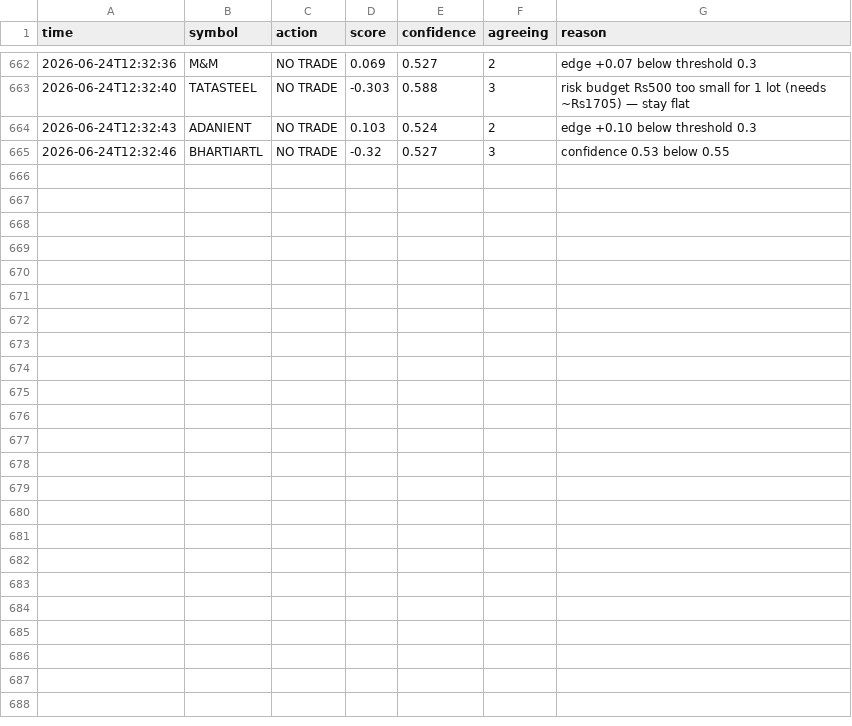
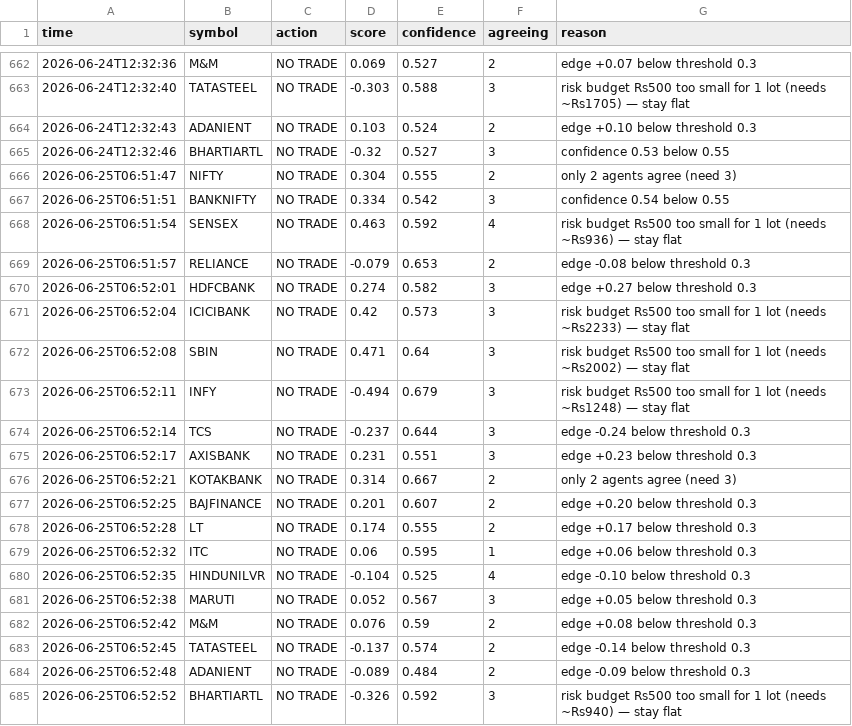
Before and after one commit to saikumar-25/trading-pipeline, a CSV file: signals_log.csv, drawn as a sheet; only a part is shown, gaps mark what is left out; the diff names each change by its address in the sheet, - before the commit and + after, or states it on an @@ line.

```diff
--- a/signals_log.csv
+++ b/signals_log.csv
+row 666: 2026-06-25T06:51:47 | NIFTY | NO TRADE | 0.304 | 0.555 | 2 | only 2 agents agree (need 3)
+row 667: 2026-06-25T06:51:51 | BANKNIFTY | NO TRADE | 0.334 | 0.542 | 3 | confidence 0.54 below 0.55
+row 668: 2026-06-25T06:51:54 | SENSEX | NO TRADE | 0.463 | 0.592 | 4 | risk budget Rs500 too small for 1 lot (needs ~Rs936) — stay flat
+row 669: 2026-06-25T06:51:57 | RELIANCE | NO TRADE | -0.079 | 0.653 | 2 | edge -0.08 below threshold 0.3
+row 670: 2026-06-25T06:52:01 | HDFCBANK | NO TRADE | 0.274 | 0.582 | 3 | edge +0.27 below threshold 0.3
+row 671: 2026-06-25T06:52:04 | ICICIBANK | NO TRADE | 0.42 | 0.573 | 3 | risk budget Rs500 too small for 1 lot (needs ~Rs2233) — stay flat
+row 672: 2026-06-25T06:52:08 | SBIN | NO TRADE | 0.471 | 0.64 | 3 | risk budget Rs500 too small for 1 lot (needs ~Rs2002) — stay flat
+row 673: 2026-06-25T06:52:11 | INFY | NO TRADE | -0.494 | 0.679 | 3 | risk budget Rs500 too small for 1 lot (needs ~Rs1248) — stay flat
+row 674: 2026-06-25T06:52:14 | TCS | NO TRADE | -0.237 | 0.644 | 3 | edge -0.24 below threshold 0.3
+row 675: 2026-06-25T06:52:17 | AXISBANK | NO TRADE | 0.231 | 0.551 | 3 | edge +0.23 below threshold 0.3
+row 676: 2026-06-25T06:52:21 | KOTAKBANK | NO TRADE | 0.314 | 0.667 | 2 | only 2 agents agree (need 3)
+row 677: 2026-06-25T06:52:25 | BAJFINANCE | NO TRADE | 0.201 | 0.607 | 2 | edge +0.20 below threshold 0.3
+row 678: 2026-06-25T06:52:28 | LT | NO TRADE | 0.174 | 0.555 | 2 | edge +0.17 below threshold 0.3
+row 679: 2026-06-25T06:52:32 | ITC | NO TRADE | 0.06 | 0.595 | 1 | edge +0.06 below threshold 0.3
+row 680: 2026-06-25T06:52:35 | HINDUNILVR | NO TRADE | -0.104 | 0.525 | 4 | edge -0.10 below threshold 0.3
+row 681: 2026-06-25T06:52:38 | MARUTI | NO TRADE | 0.052 | 0.567 | 3 | edge +0.05 below threshold 0.3
+row 682: 2026-06-25T06:52:42 | M&M | NO TRADE | 0.076 | 0.59 | 2 | edge +0.08 below threshold 0.3
+row 683: 2026-06-25T06:52:45 | TATASTEEL | NO TRADE | -0.137 | 0.574 | 2 | edge -0.14 below threshold 0.3
+row 684: 2026-06-25T06:52:48 | ADANIENT | NO TRADE | -0.089 | 0.484 | 2 | edge -0.09 below threshold 0.3
+row 685: 2026-06-25T06:52:52 | BHARTIARTL | NO TRADE | -0.326 | 0.592 | 3 | risk budget Rs500 too small for 1 lot (needs ~Rs940) — stay flat
```
Also changed, not shown: 1 other file.
